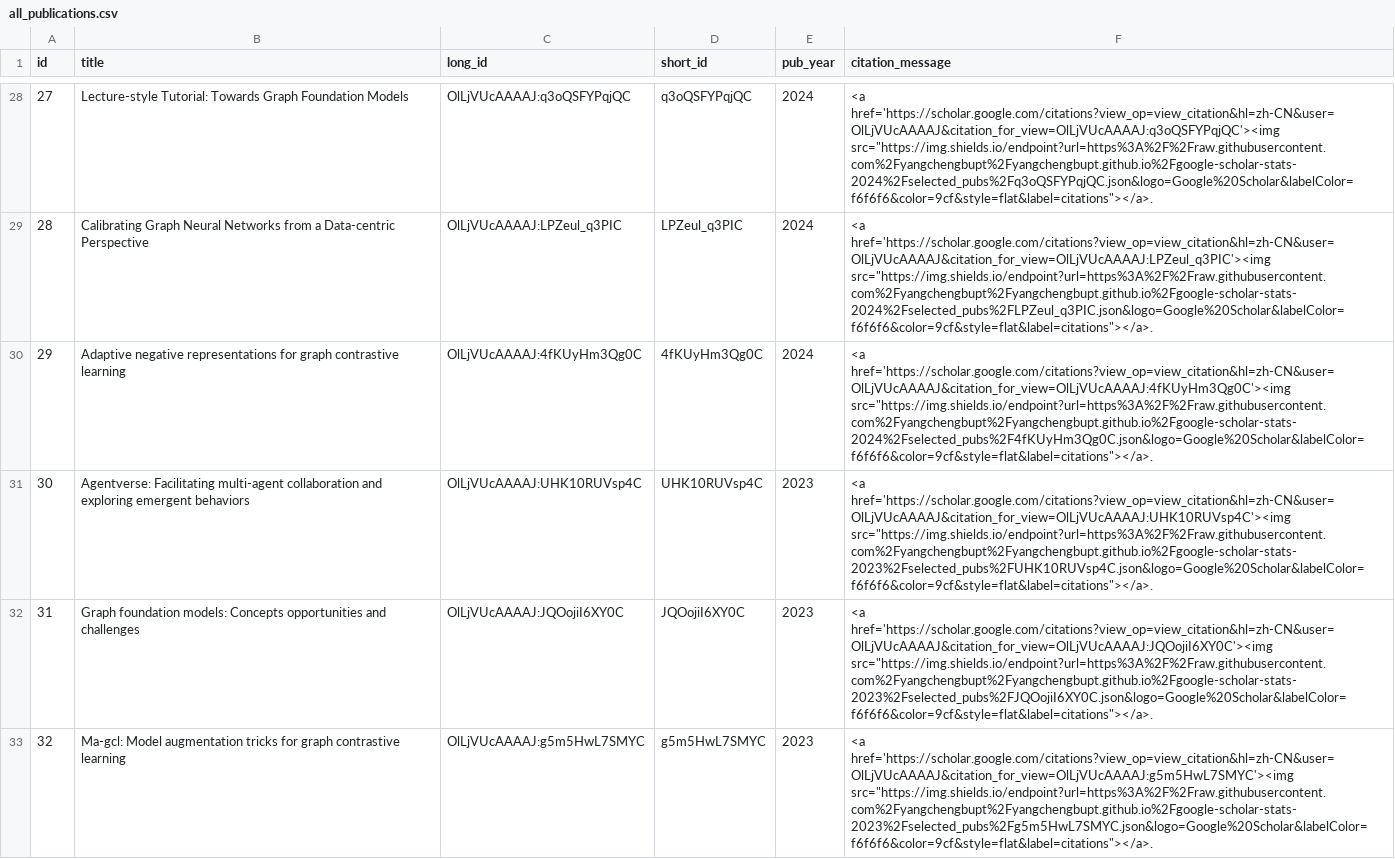
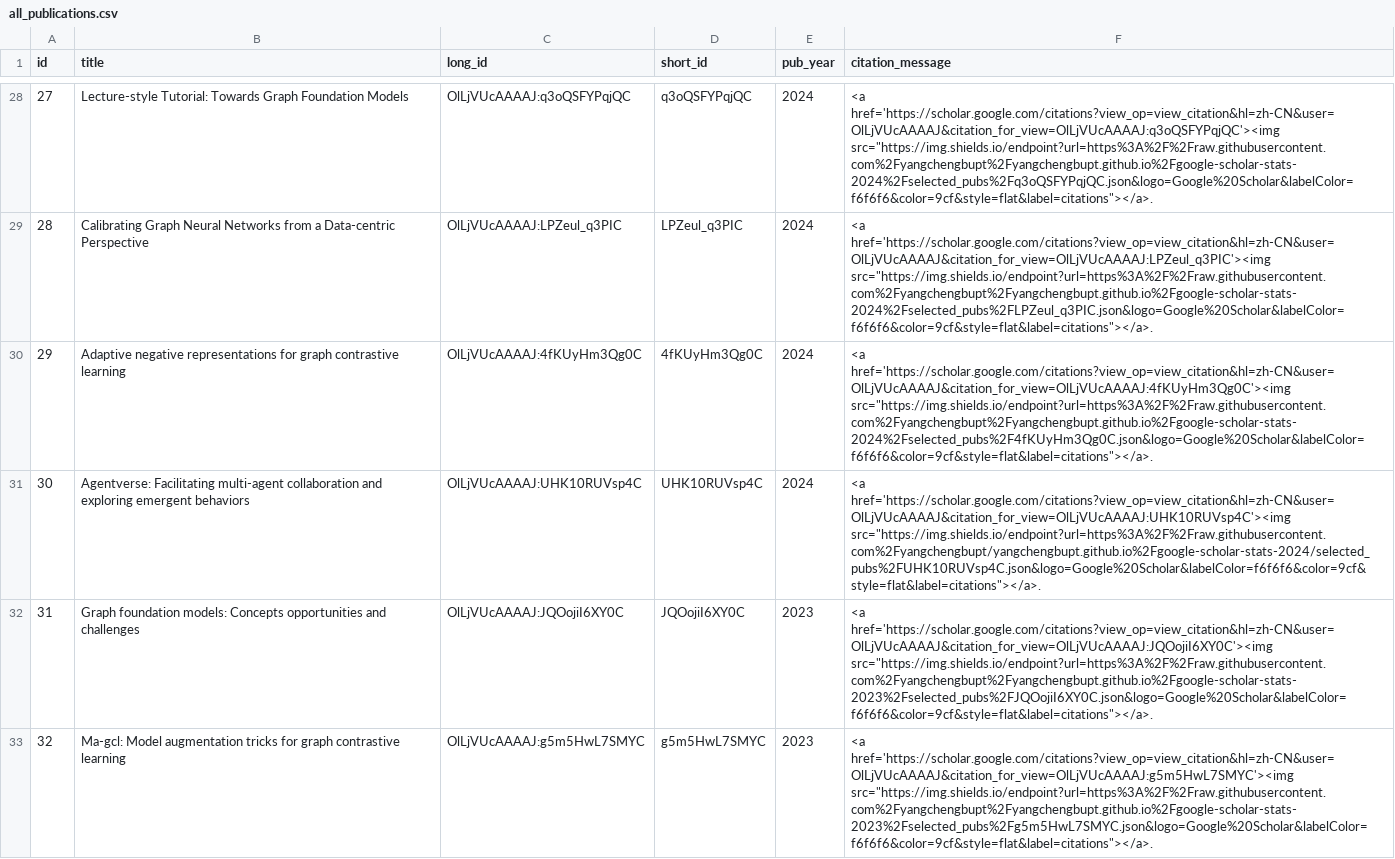
Before and after one commit to yangchengbupt/yangchengbupt.github.io, a CSV file: results/all_publications.csv, drawn as a sheet; only a part is shown, gaps mark what is left out.

```diff
--- a/results/all_publications.csv
+++ b/results/all_publications.csv
@@ -30,3 +30,3 @@ id,title,long_id,short_id,pub_year,citation_message
 29,Adaptive negative representations for graph contrastive learning,OlLjVUcAAAAJ:4fKUyHm3Qg0C,4fKUyHm3Qg0C,2024,"<a href='https://scholar.google.com/citations?view_op=view_citation&hl=zh-CN&user=OlLjVUcAAAAJ&citation_for_view=OlLjVUcAAAAJ:4fKUyHm3Qg0C'><img src=""https://img.shields.io/endpoint?url=https%3A%2F%2Fraw.githubusercontent.com%2Fyangchengbupt%2Fyangchengbupt.github.io%2Fgoogle-scholar-stats-2024%2Fselected_pubs%2F4fKUyHm3Qg0C.json&logo=Google%20Scholar&labelColor=f6f6f6&color=9cf&style=flat&label=citations""></a>."
-30,Agentverse: Facilitating multi-agent collaboration and exploring emergent behaviors,OlLjVUcAAAAJ:UHK10RUVsp4C,UHK10RUVsp4C,2023,"<a href='https://scholar.google.com/citations?view_op=view_citation&hl=zh-CN&user=OlLjVUcAAAAJ&citation_for_view=OlLjVUcAAAAJ:UHK10RUVsp4C'><img src=""https://img.shields.io/endpoint?url=https%3A%2F%2Fraw.githubusercontent.com%2Fyangchengbupt%2Fyangchengbupt.github.io%2Fgoogle-scholar-stats-2023%2Fselected_pubs%2FUHK10RUVsp4C.json&logo=Google%20Scholar&labelColor=f6f6f6&color=9cf&style=flat&label=citations""></a>."
+30,Agentverse: Facilitating multi-agent collaboration and exploring emergent behaviors,OlLjVUcAAAAJ:UHK10RUVsp4C,UHK10RUVsp4C,2024,"<a href='https://scholar.google.com/citations?view_op=view_citation&hl=zh-CN&user=OlLjVUcAAAAJ&citation_for_view=OlLjVUcAAAAJ:UHK10RUVsp4C'><img src=""https://img.shields.io/endpoint?url=https%3A%2F%2Fraw.githubusercontent.com%2Fyangchengbupt/yangchengbupt.github.io%2Fgoogle-scholar-stats-2024/selected_pubs%2FUHK10RUVsp4C.json&logo=Google%20Scholar&labelColor=f6f6f6&color=9cf&style=flat&label=citations""></a>."
 31,Graph foundation models: Concepts opportunities and challenges,OlLjVUcAAAAJ:JQOojiI6XY0C,JQOojiI6XY0C,2023,"<a href='https://scholar.google.com/citations?view_op=view_citation&hl=zh-CN&user=OlLjVUcAAAAJ&citation_for_view=OlLjVUcAAAAJ:JQOojiI6XY0C'><img src=""https://img.shields.io/endpoint?url=https%3A%2F%2Fraw.githubusercontent.com%2Fyangchengbupt%2Fyangchengbupt.github.io%2Fgoogle-scholar-stats-2023%2Fselected_pubs%2FJQOojiI6XY0C.json&logo=Google%20Scholar&labelColor=f6f6f6&color=9cf&style=flat&label=citations""></a>."
```
Also changed, not shown: 3 other files.
